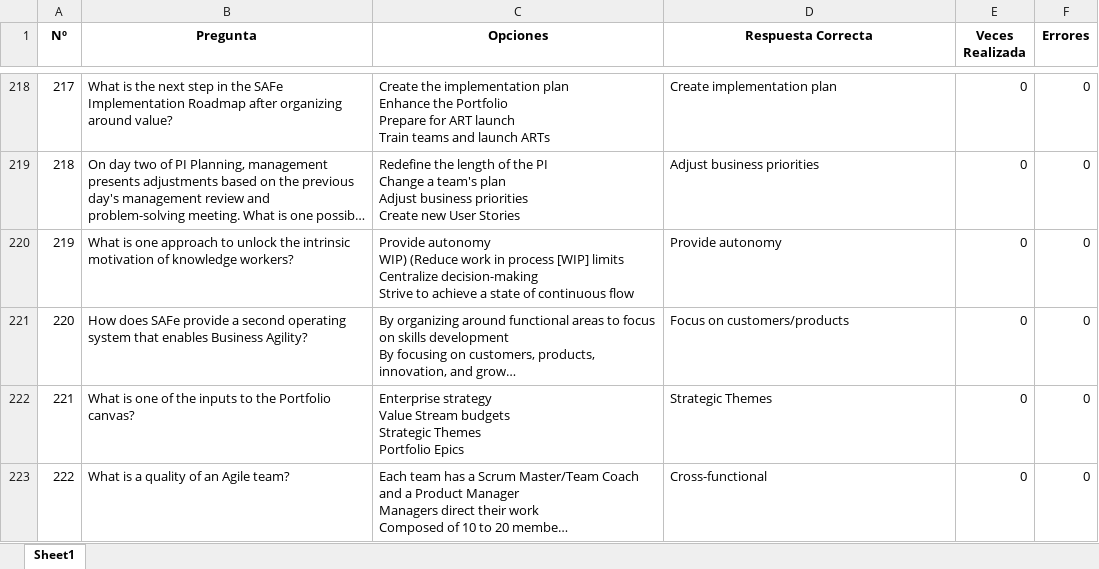
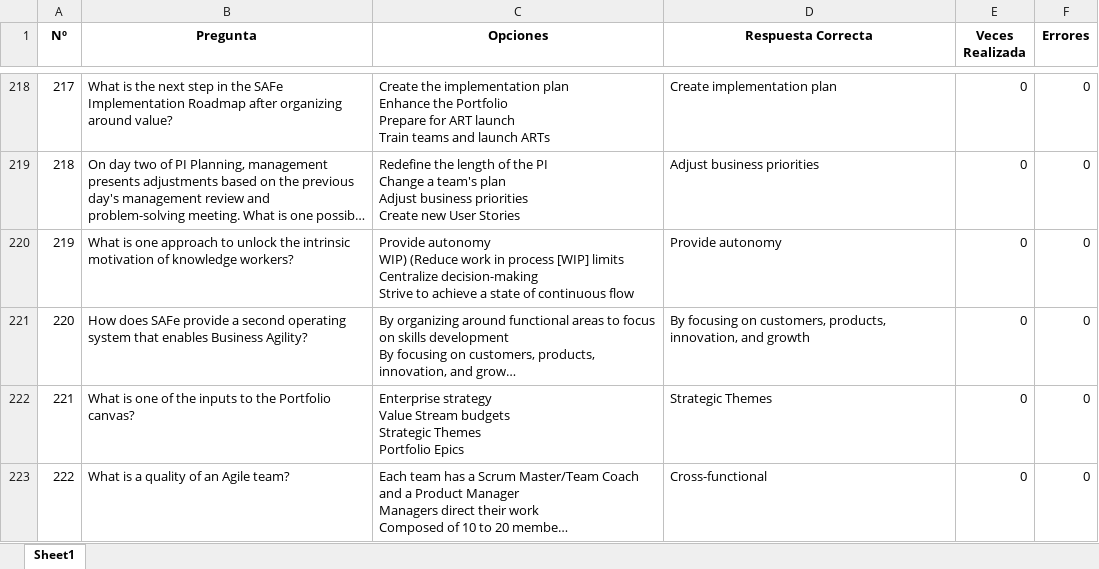
Before and after one commit to Jormart/safe-trainer, an Excel workbook: Agil - Copia de Preguntas_Examen.xlsx, sheet Sheet1, drawn as a sheet; only a part is shown, gaps mark what is left out; long unchanged cells end in …; values as stored, in another font and other column widths than the file's, no borders; the diff names each change by its address in the sheet, - before the commit and + after, or states it on an @@ line.

Commit message:
Fichero de Preguntas - Corrección

```diff
--- a/Agil - Copia de Preguntas_Examen.xlsx (sheet Sheet1)
+++ b/Agil - Copia de Preguntas_Examen.xlsx (sheet Sheet1)
-D221 (Respuesta Correcta): Focus on customers/products
+D221 (Respuesta Correcta): By focusing on customers, products, innovation, and growth
```
